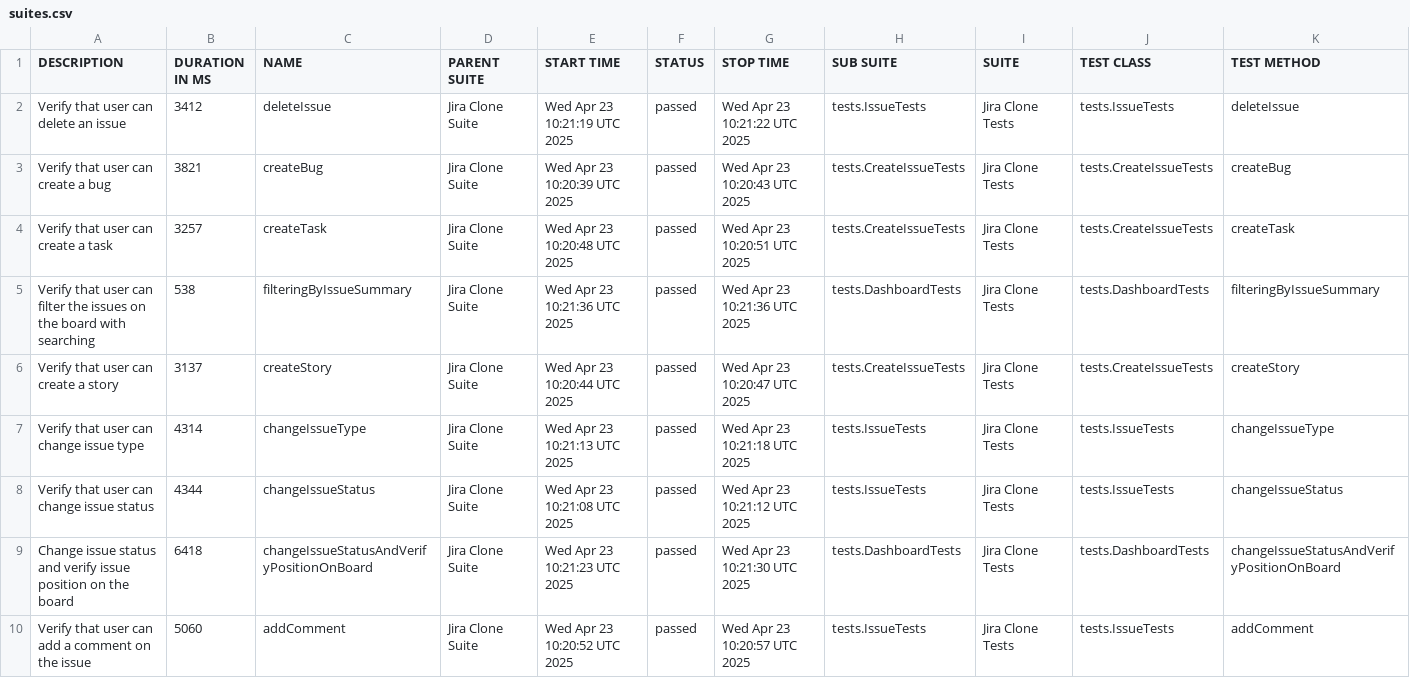
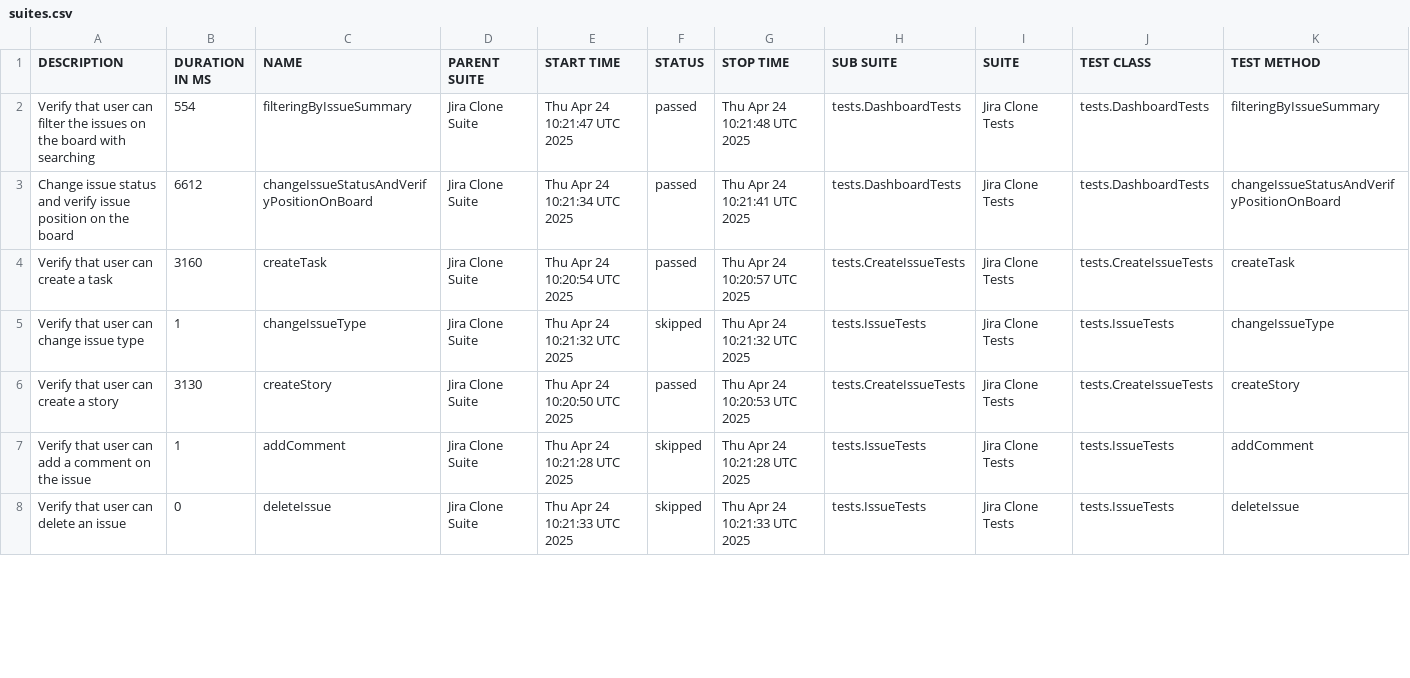
Before and after one commit to urosmilic/jira-clone-automation, a CSV file: data/suites.csv, drawn as a sheet; only a part is shown; the diff covers the shown part only.

```diff
--- a/data/suites.csv
+++ b/data/suites.csv
@@ -1,10 +1,8 @@
 "DESCRIPTION","DURATION IN MS","NAME","PARENT SUITE","START TIME","STATUS","STOP TIME","SUB SUITE","SUITE","TEST CLASS","TEST METHOD"
-"Verify that user can delete an issue","3412","deleteIssue","Jira Clone Suite","Wed Apr 23 10:21:19 UTC 2025","passed","Wed Apr 23 10:21:22 UTC 2025","tests.IssueTests","Jira Clone Tests","tests.IssueTests","deleteIssue"
-"Verify that user can create a bug","3821","createBug","Jira Clone Suite","Wed Apr 23 10:20:39 UTC 2025","passed","Wed Apr 23 10:20:43 UTC 2025","tests.CreateIssueTests","Jira Clone Tests","tests.CreateIssueTests","createBug"
-"Verify that user can create a task","3257","createTask","Jira Clone Suite","Wed Apr 23 10:20:48 UTC 2025","passed","Wed Apr 23 10:20:51 UTC 2025","tests.CreateIssueTests","Jira Clone Tests","tests.CreateIssueTests","createTask"
-"Verify that user can filter the issues on the board with searching","538","filteringByIssueSummary","Jira Clone Suite","Wed Apr 23 10:21:36 UTC 2025","passed","Wed Apr 23 10:21:36 UTC 2025","tests.DashboardTests","Jira Clone Tests","tests.DashboardTests","filteringByIssueSummary"
-"Verify that user can create a story","3137","createStory","Jira Clone Suite","Wed Apr 23 10:20:44 UTC 2025","passed","Wed Apr 23 10:20:47 UTC 2025","tests.CreateIssueTests","Jira Clone Tests","tests.CreateIssueTests","createStory"
-"Verify that user can change issue type","4314","changeIssueType","Jira Clone Suite","Wed Apr 23 10:21:13 UTC 2025","passed","Wed Apr 23 10:21:18 UTC 2025","tests.IssueTests","Jira Clone Tests","tests.IssueTests","changeIssueType"
-"Verify that user can change issue status","4344","changeIssueStatus","Jira Clone Suite","Wed Apr 23 10:21:08 UTC 2025","passed","Wed Apr 23 10:21:12 UTC 2025","tests.IssueTests","Jira Clone Tests","tests.IssueTests","changeIssueStatus"
-"Change issue status and verify issue position on the board","6418","changeIssueStatusAndVerifyPositionOnBoard","Jira Clone Suite","Wed Apr 23 10:21:23 UTC 2025","passed","Wed Apr 23 10:21:30 UTC 2025","tests.DashboardTests","Jira Clone Tests","tests.DashboardTests","changeIssueStatusAndVerifyPositionOnBoard"
-"Verify that user can add a comment on the issue","5060","addComment","Jira Clone Suite","Wed Apr 23 10:20:52 UTC 2025","passed","Wed Apr 23 10:20:57 UTC 2025","tests.IssueTests","Jira Clone Tests","tests.IssueTests","addComment"
+"Verify that user can filter the issues on the board with searching","554","filteringByIssueSummary","Jira Clone Suite","Thu Apr 24 10:21:47 UTC 2025","passed","Thu Apr 24 10:21:48 UTC 2025","tests.DashboardTests","Jira Clone Tests","tests.DashboardTests","filteringByIssueSummary"
+"Change issue status and verify issue position on the board","6612","changeIssueStatusAndVerifyPositionOnBoard","Jira Clone Suite","Thu Apr 24 10:21:34 UTC 2025","passed","Thu Apr 24 10:21:41 UTC 2025","tests.DashboardTests","Jira Clone Tests","tests.DashboardTests","changeIssueStatusAndVerifyPositionOnBoard"
+"Verify that user can create a task","3160","createTask","Jira Clone Suite","Thu Apr 24 10:20:54 UTC 2025","passed","Thu Apr 24 10:20:57 UTC 2025","tests.CreateIssueTests","Jira Clone Tests","tests.CreateIssueTests","createTask"
+"Verify that user can change issue type","1","changeIssueType","Jira Clone Suite","Thu Apr 24 10:21:32 UTC 2025","skipped","Thu Apr 24 10:21:32 UTC 2025","tests.IssueTests","Jira Clone Tests","tests.IssueTests","changeIssueType"
+"Verify that user can create a story","3130","createStory","Jira Clone Suite","Thu Apr 24 10:20:50 UTC 2025","passed","Thu Apr 24 10:20:53 UTC 2025","tests.CreateIssueTests","Jira Clone Tests","tests.CreateIssueTests","createStory"
+"Verify that user can add a comment on the issue","1","addComment","Jira Clone Suite","Thu Apr 24 10:21:28 UTC 2025","skipped","Thu Apr 24 10:21:28 UTC 2025","tests.IssueTests","Jira Clone Tests","tests.IssueTests","addComment"
+"Verify that user can delete an issue","0","deleteIssue","Jira Clone Suite","Thu Apr 24 10:21:33 UTC 2025","skipped","Thu Apr 24 10:21:33 UTC 2025","tests.IssueTests","Jira Clone Tests","tests.IssueTests","deleteIssue"
```
Also changed, not shown: 3 added rows and 16 edited cells elsewhere in this file, data/behaviors.csv, 53 other files.
